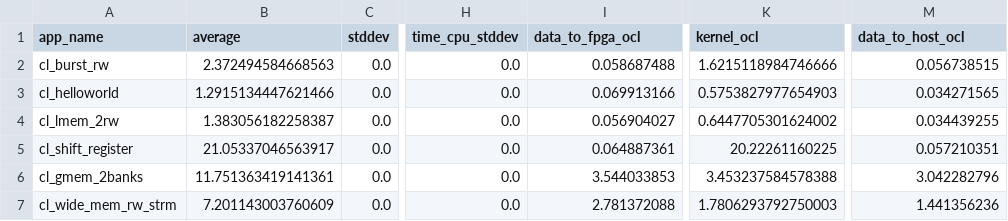
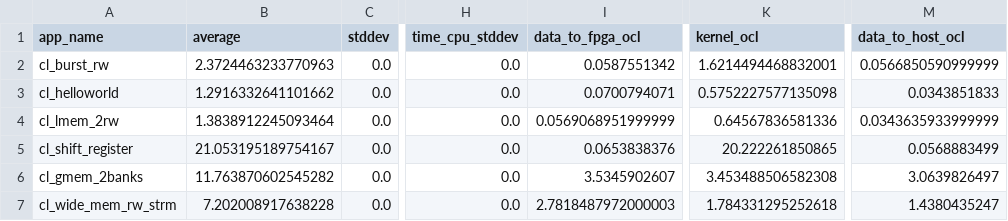
Before and after one commit to TUM-DSE/proteus-eval, a CSV file: data/native/s10-fast-estimated.csv, drawn as a sheet; only a part is shown, gaps mark what is left out; the diff names each change by its address in the sheet, - before the commit and + after, or states it on an @@ line.

```diff
--- a/data/native/s10-fast-estimated.csv
+++ b/data/native/s10-fast-estimated.csv
-B2 (average): 2.372494584668563
+B2 (average): 2.3724463233770963
-I2 (data_to_fpga_ocl): 0.058687488
+I2 (data_to_fpga_ocl): 0.0587551342
-K2 (kernel_ocl): 1.6215118984746666
+K2 (kernel_ocl): 1.6214494468832001
-M2 (data_to_host_ocl): 0.056738515
+M2 (data_to_host_ocl): 0.0566850590999999
-B3 (average): 1.2915134447621466
+B3 (average): 1.2916332641101662
-I3 (data_to_fpga_ocl): 0.069913166
+I3 (data_to_fpga_ocl): 0.0700794071
-K3 (kernel_ocl): 0.5753827977654903
+K3 (kernel_ocl): 0.5752227577135098
-M3 (data_to_host_ocl): 0.034271565
+M3 (data_to_host_ocl): 0.0343851833
-B4 (average): 1.383056182258387
+B4 (average): 1.3838912245093464
-I4 (data_to_fpga_ocl): 0.056904027
+I4 (data_to_fpga_ocl): 0.0569068951999999
-K4 (kernel_ocl): 0.6447705301624002
+K4 (kernel_ocl): 0.64567836581336
-M4 (data_to_host_ocl): 0.034439255
+M4 (data_to_host_ocl): 0.0343635933999999
-B5 (average): 21.05337046563917
+B5 (average): 21.053195189754167
-I5 (data_to_fpga_ocl): 0.064887361
+I5 (data_to_fpga_ocl): 0.0653838376
-K5 (kernel_ocl): 20.22261160225
+K5 (kernel_ocl): 20.222261850865
-M5 (data_to_host_ocl): 0.057210351
+M5 (data_to_host_ocl): 0.0568883499
-B6 (average): 11.751363419141361
+B6 (average): 11.763870602545282
-I6 (data_to_fpga_ocl): 3.544033853
+I6 (data_to_fpga_ocl): 3.5345902607
-K6 (kernel_ocl): 3.453237584578388
+K6 (kernel_ocl): 3.453488506582308
-M6 (data_to_host_ocl): 3.042282796
+M6 (data_to_host_ocl): 3.0639826497
-B7 (average): 7.201143003760609
+B7 (average): 7.202008917638228
-I7 (data_to_fpga_ocl): 2.781372088
+I7 (data_to_fpga_ocl): 2.7818487972000003
-K7 (kernel_ocl): 1.7806293792750003
+K7 (kernel_ocl): 1.784331295252618
-M7 (data_to_host_ocl): 1.441356236
+M7 (data_to_host_ocl): 1.4380435247
```
Also changed, not shown: 2 other files.
